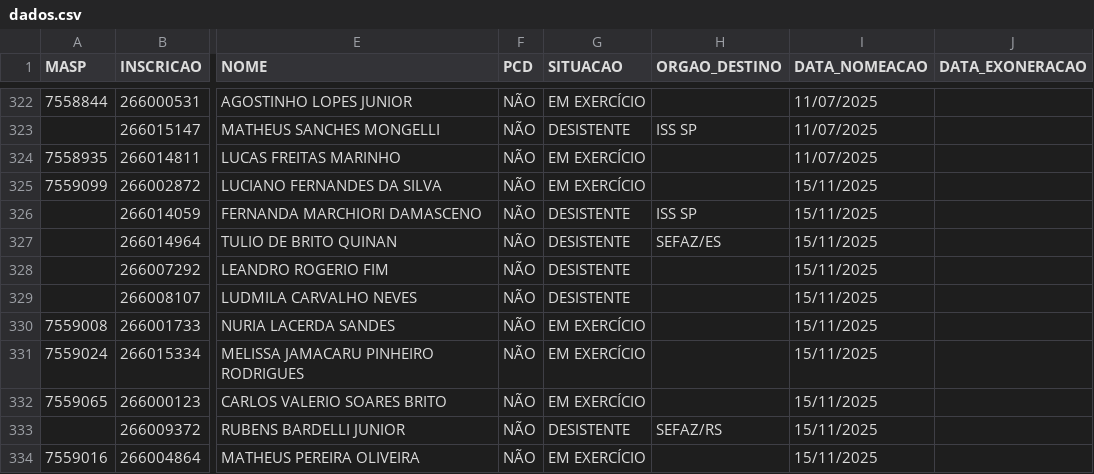
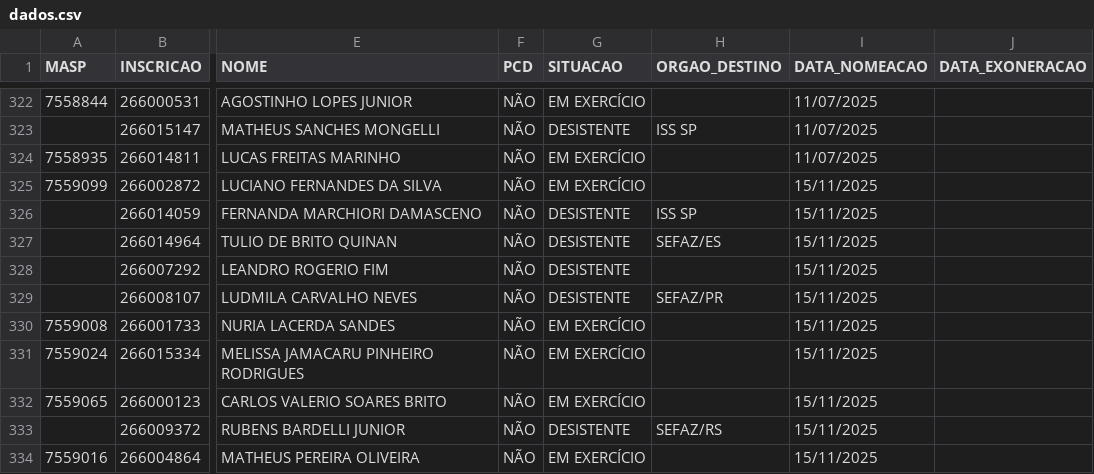
Before and after one commit to observatoriosefmg/observatoriosefmg.github.io, a CSV file: evasao/data/dados.csv, drawn as a sheet; only a part is shown, gaps mark what is left out; the diff names each change by its address in the sheet, - before the commit and + after, or states it on an @@ line.

Commit message:
LUDMILA CARVALHO NEVES

```diff
--- a/evasao/data/dados.csv
+++ b/evasao/data/dados.csv
-H329 (ORGAO_DESTINO): (empty)
+H329 (ORGAO_DESTINO): SEFAZ/PR
```
